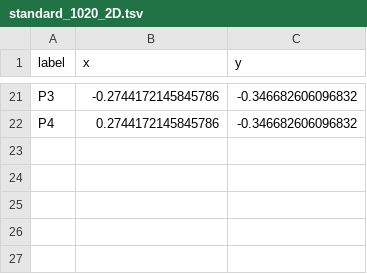
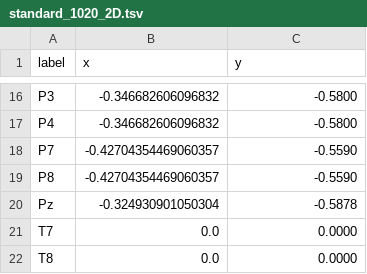
Before and after one commit to sappelhoff/eeg_positions, a TSV file: data/standard_1020_2D.tsv, drawn as a sheet; only a part is shown, gaps mark what is left out; addresses are those after the commit; the diff covers the shown part only; the diff names each change by its address in the sheet, - before the commit and + after, or states it on an @@ line.

```diff
--- a/data/standard_1020_2D.tsv
+++ b/data/standard_1020_2D.tsv
-B16 (x): -0.2744172145845786
+B16 (x): -0.346682606096832
-C16:C17 (y): -0.346682606096832
+C16:C17 (y): -0.5800
-B17 (x): 0.2744172145845786
+B17 (x): -0.346682606096832
+row 18: P7 | -0.42704354469060357 | -0.5590
+row 19: P8 | -0.42704354469060357 | -0.5590
+row 20: Pz | -0.324930901050304 | -0.5878
+row 21: T7 | 0.0 | 0.0000
+row 22: T8 | 0.0 | 0.0000
```
Also changed, not shown: 10 added rows, 15 removed rows and 7 edited cells elsewhere in this file, data/standard_1005.tsv, data/standard_1005_2D.tsv, 6 other files.
